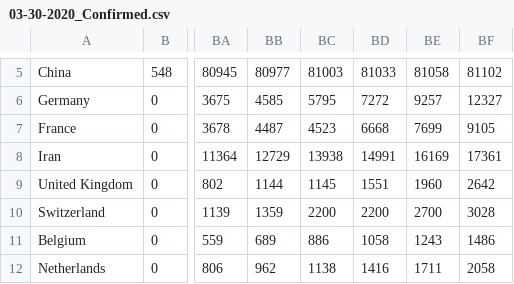
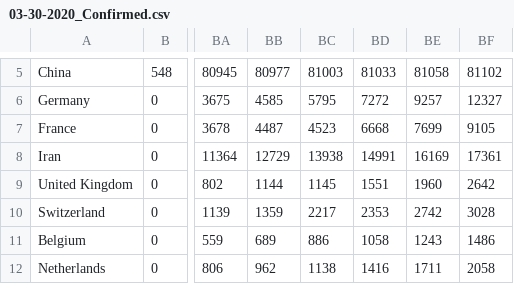
Before and after one commit to bojan-vujic/COVID-19, a CSV file: Data/03-30-2020_Confirmed.csv, drawn as a sheet; only a part is shown, gaps mark what is left out; the diff names each change by its address in the sheet, - before the commit and + after, or states it on an @@ line.

Commit message:
Add files via upload

```diff
--- a/Data/03-30-2020_Confirmed.csv
+++ b/Data/03-30-2020_Confirmed.csv
-BC10: 2200
+BC10: 2217
-BD10: 2200
+BD10: 2353
-BE10: 2700
+BE10: 2742
```
